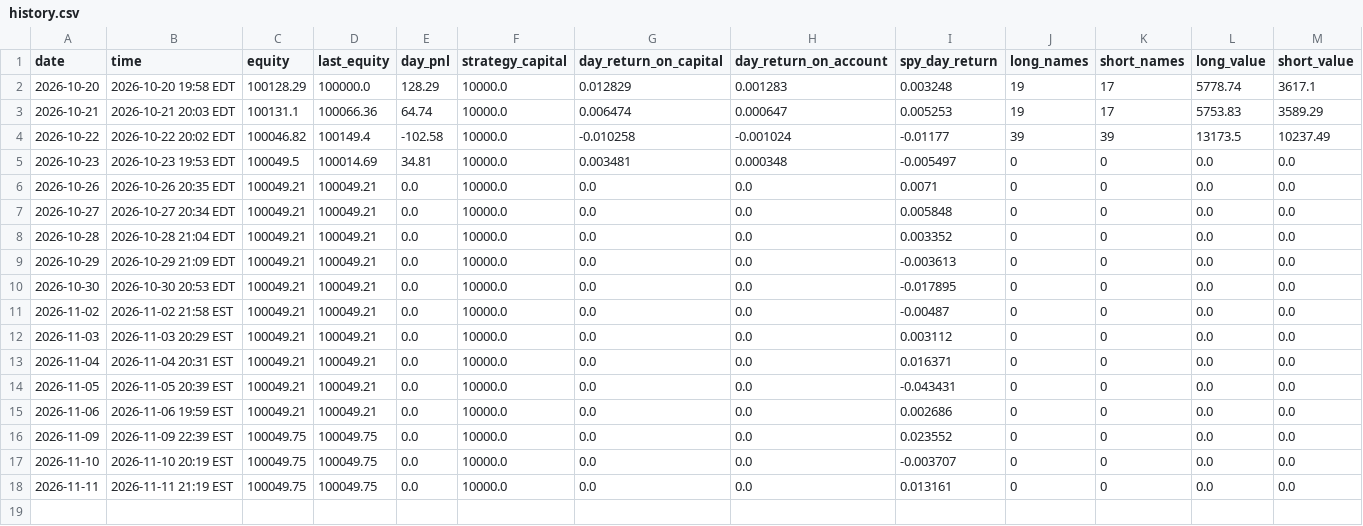
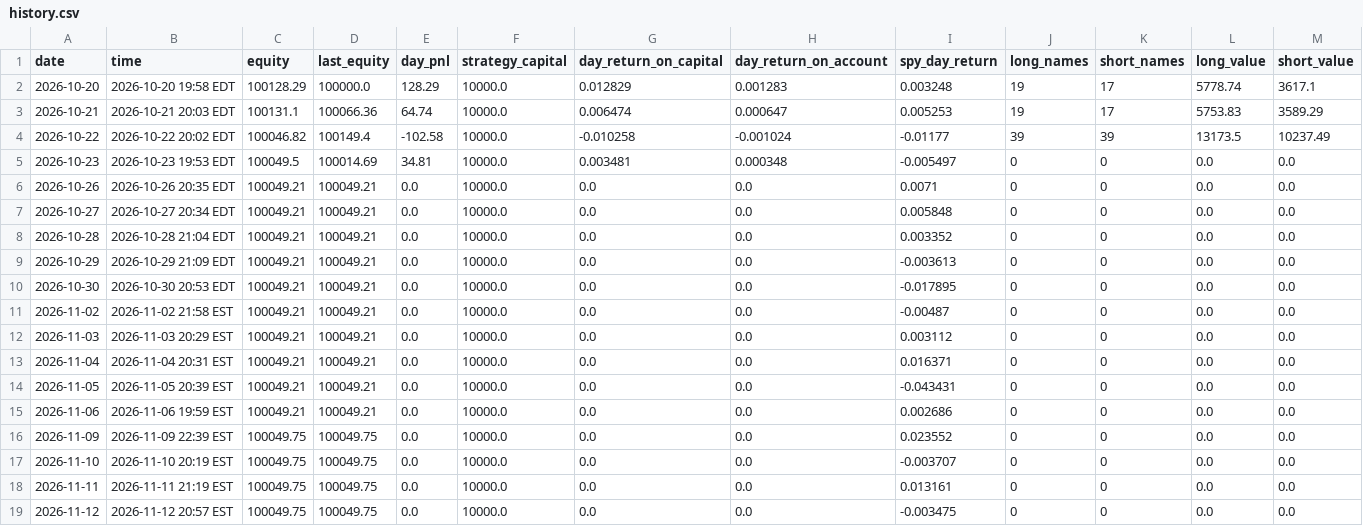
Before and after one commit to ASCoding11/Quant-Trading, a CSV file: paper/history.csv, drawn as a sheet; only a part is shown; rows hold the shown columns only; the diff names each change by its address in the sheet, - before the commit and + after, or states it on an @@ line.

```diff
--- a/paper/history.csv
+++ b/paper/history.csv
+row 19: 2026-11-12 | 2026-11-12 20:57 EST | 100049.75 | 100049.75 | 0.0 | 10000.0 | 0.0 | 0.0 | -0.003475 | 0 | 0 | 0.0 | 0.0
```
Also changed, not shown: 1 other file.
